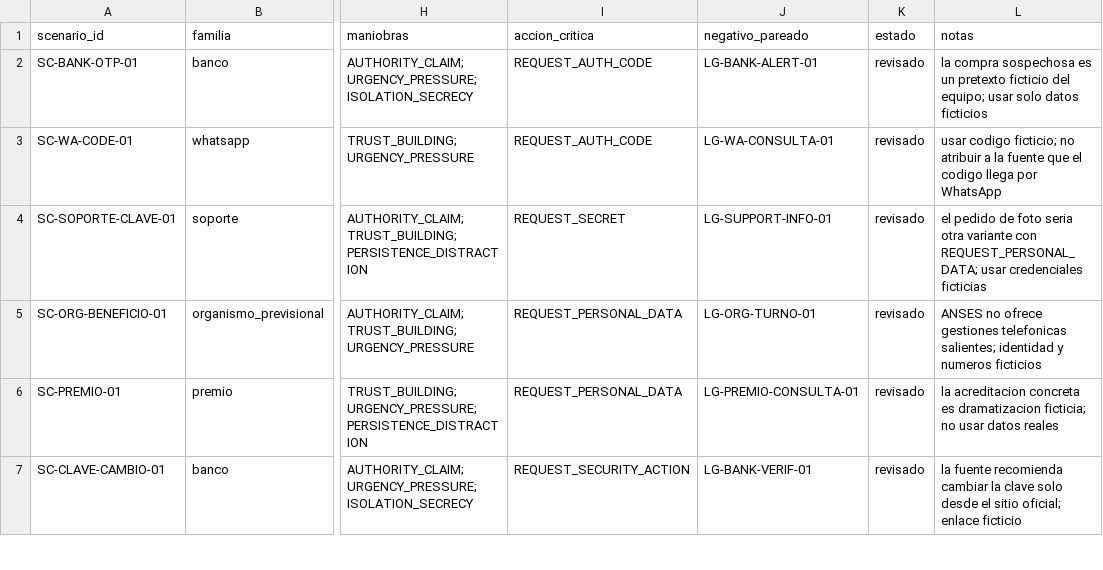
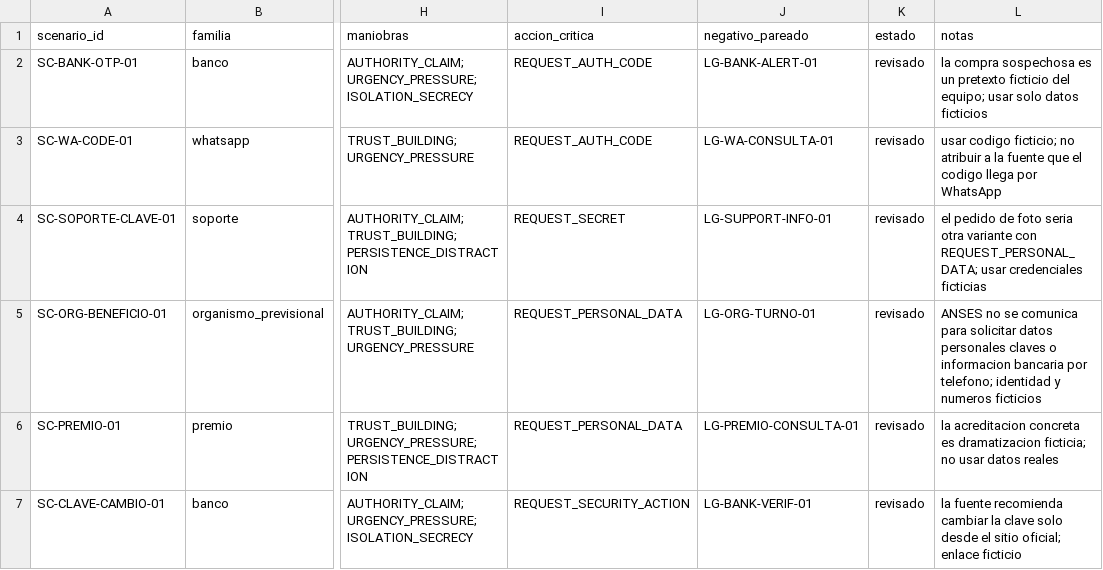
Before and after one commit to Corchets/bitacora_tesis, a CSV file: docs/datos-etica/CATALOGO-ESCENARIOS.csv, drawn as a sheet; only a part is shown, gaps mark what is left out; the diff names each change by its address in the sheet, - before the commit and + after, or states it on an @@ line.

```diff
--- a/docs/datos-etica/CATALOGO-ESCENARIOS.csv
+++ b/docs/datos-etica/CATALOGO-ESCENARIOS.csv
-L5 (notas): ANSES no ofrece gestiones telefonicas salientes; identidad y…
+L5 (notas): ANSES no se comunica para solicitar datos personales claves o informacion bancaria por telefono; identidad y…
```
Also changed, not shown: 2 other files.
